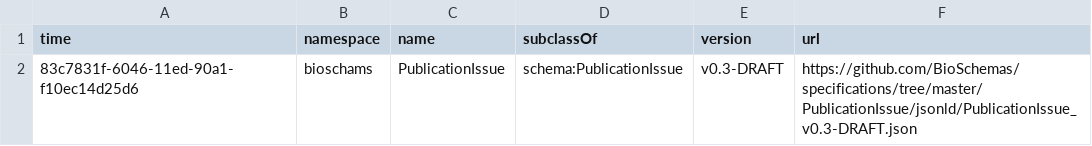
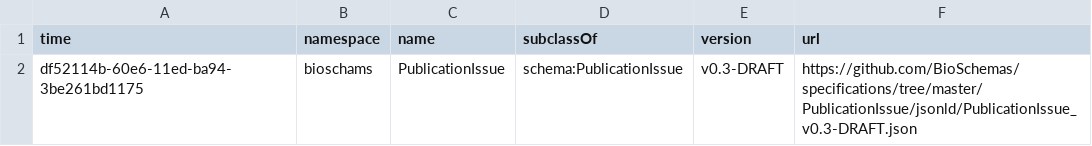
Before and after one commit to BioSchemas/bioschemas-dde, a CSV file: latest-updated-profiles/PublicationIssue.csv, drawn as a sheet.

```diff
--- a/latest-updated-profiles/PublicationIssue.csv
+++ b/latest-updated-profiles/PublicationIssue.csv
@@ -1,2 +1,2 @@
 time,namespace,name,subclassOf,version,url
-83c7831f-6046-11ed-90a1-f10ec14d25d6,bioschams,PublicationIssue,schema:PublicationIssue,v0.3-DRAFT,https://github.com/BioSchemas/specifications/tree/master/PublicationIssue/jsonld/PublicationIssue_v0.3-DRAFT.json
+df52114b-60e6-11ed-ba94-3be261bd1175,bioschams,PublicationIssue,schema:PublicationIssue,v0.3-DRAFT,https://github.com/BioSchemas/specifications/tree/master/PublicationIssue/jsonld/PublicationIssue_v0.3-DRAFT.json
```
Also changed, not shown: latest-updated-profiles/ComputationalWorkflow.csv, latest-updated-profiles/PublicationVolume.csv, 7 other files.
